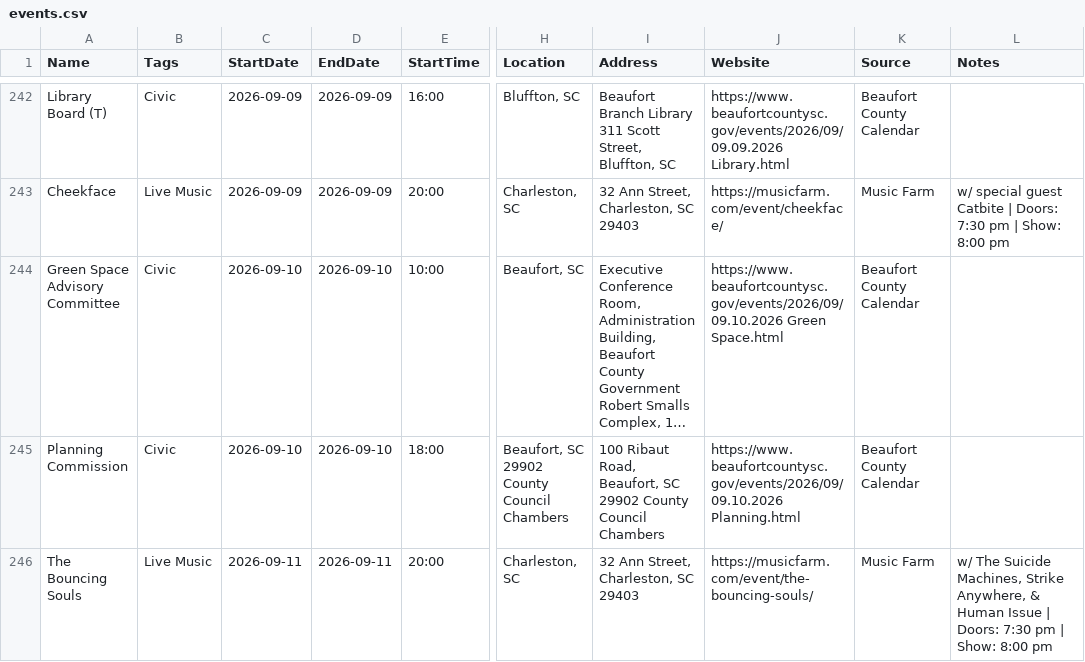
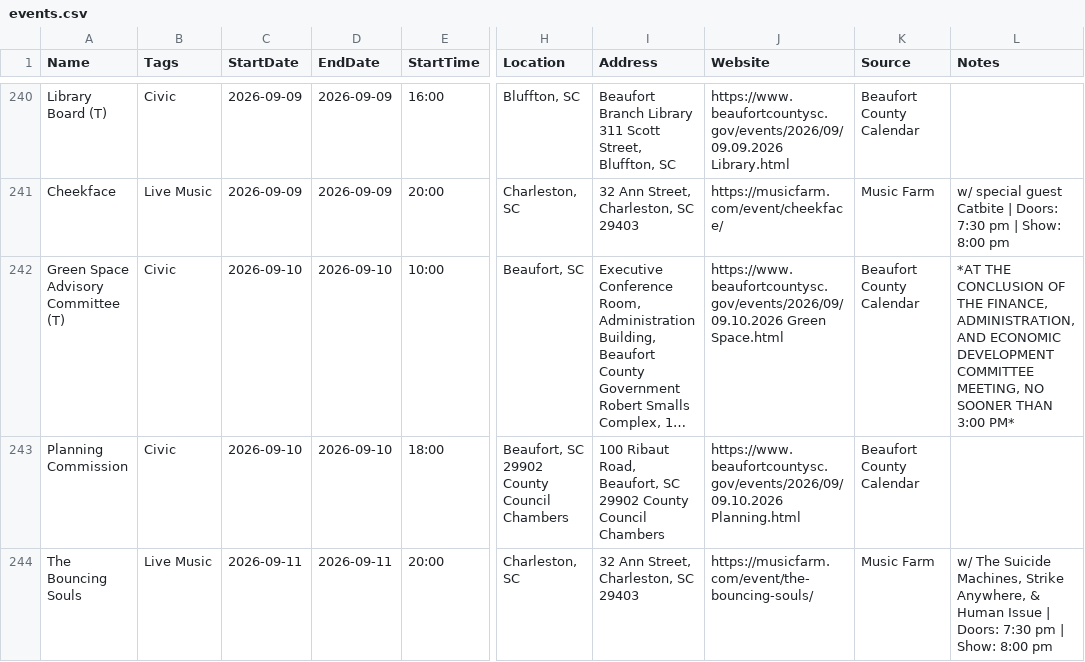
Before and after one commit to kmcurry/port-royal-sounder, a CSV file: data/events.csv, drawn as a sheet; only a part is shown, gaps mark what is left out; long unchanged cells end in …; addresses are those after the commit; the diff covers the shown part only; the diff names each change by its address in the sheet, - before the commit and + after, or states it on an @@ line.

```diff
--- a/data/events.csv
+++ b/data/events.csv
-A242 (Name): Green Space Advisory Committee
+A242 (Name): Green Space Advisory Committee (T)
-L242 (Notes): (empty)
+L242 (Notes): *AT THE CONCLUSION OF THE FINANCE, ADMINISTRATION, AND ECONOMIC DEVELOPMENT COMMITTEE MEETING, NO SOONER THAN 3:00 PM*
```
Also changed, not shown: 1 added row, 3 removed rows and 10 edited cells elsewhere in this file, 1 other file.
